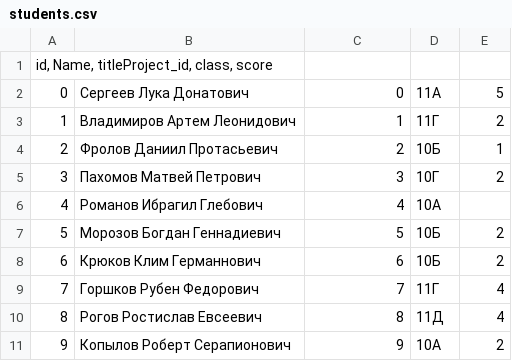
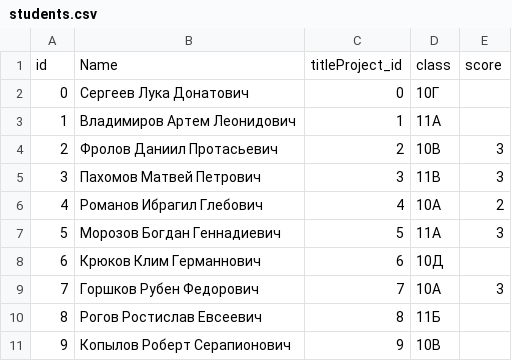
Before and after one commit to Charlies-Kvit/MFTI, a CSV file: students.csv, drawn as a sheet.

```diff
--- a/students.csv
+++ b/students.csv
@@ -1,11 +1,11 @@
-"id, Name, titleProject_id, class, score"
-0,"Сергеев Лука Донатович",0,"11А",5
-1,"Владимиров Артем Леонидович",1,"11Г",2
-2,"Фролов Даниил Протасьевич",2,"10Б",1
-3,"Пахомов Матвей Петрович",3,"10Г",2
-4,"Романов Ибрагил Глебович",4,"10А",""
-5,"Морозов Богдан Геннадиевич",5,"10Б",2
-6,"Крюков Клим Германнович",6,"10Б",2
-7,"Горшков Рубен Федорович",7,"11Г",4
-8,"Рогов Ростислав Евсеевич",8,"11Д",4
-9,"Копылов Роберт Серапионович",9,"10А",2
+"id","Name","titleProject_id","class","score"
+0,"Сергеев Лука Донатович",0,"10Г",""
+1,"Владимиров Артем Леонидович",1,"11А",""
+2,"Фролов Даниил Протасьевич",2,"10В",3
+3,"Пахомов Матвей Петрович",3,"11В",3
+4,"Романов Ибрагил Глебович",4,"10А",2
+5,"Морозов Богдан Геннадиевич",5,"11А",3
+6,"Крюков Клим Германнович",6,"10Д",""
+7,"Горшков Рубен Федорович",7,"10А",3
+8,"Рогов Ростислав Евсеевич",8,"11Б",""
+9,"Копылов Роберт Серапионович",9,"10В",""
```
Also changed, not shown: 3 other files.
